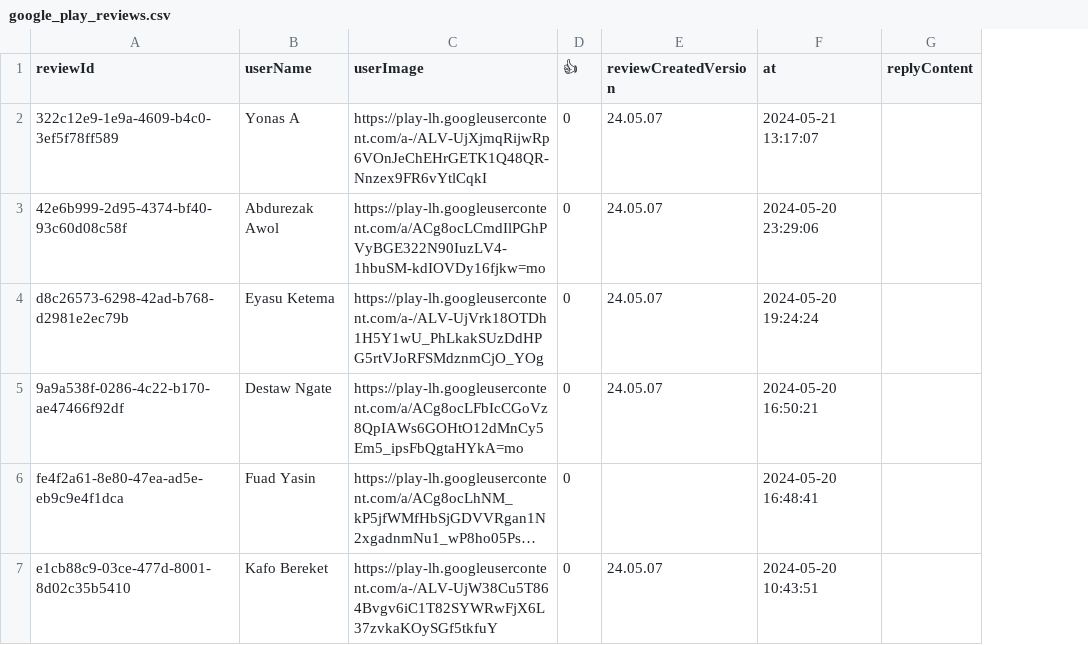
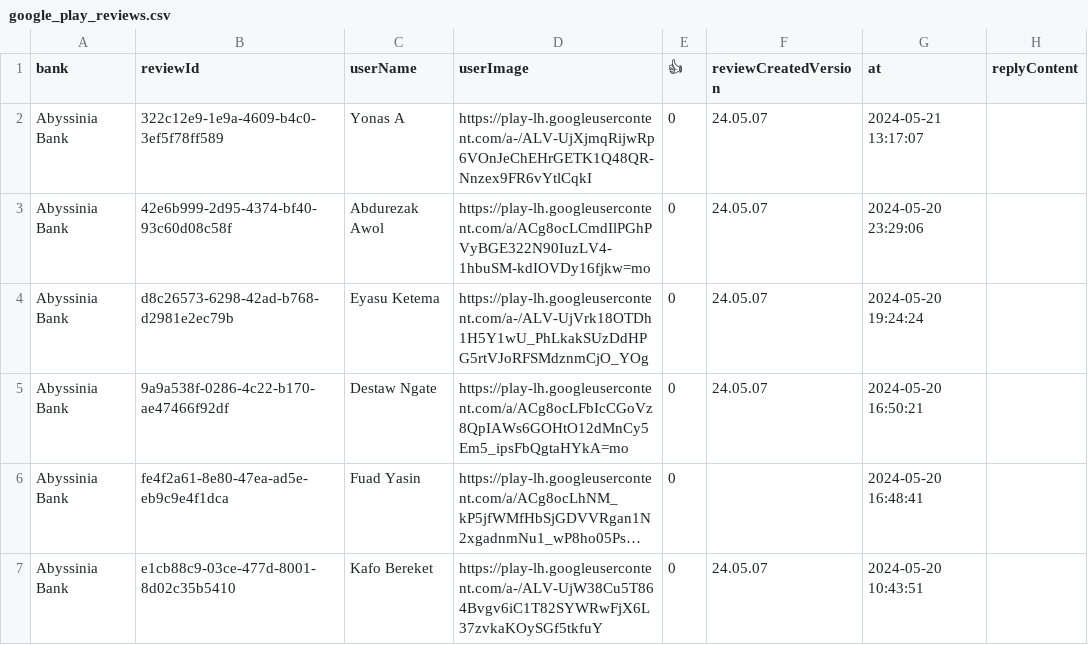
Before and after one commit to matidesalegn/Marketing-Analytics, a CSV file: data/google_play_reviews.csv, drawn as a sheet; only a part is shown; long unchanged cells end in …; the diff covers the shown part only; the diff names each change by its address in the sheet, - before the commit and + after, or states it on an @@ line.

```diff
--- a/data/google_play_reviews.csv
+++ b/data/google_play_reviews.csv
+column A (bank), rows 2-7: all Abyssinia Bank
```
Also changed, not shown: 1 added row and 1 removed row elsewhere in this file, 3 other files.
